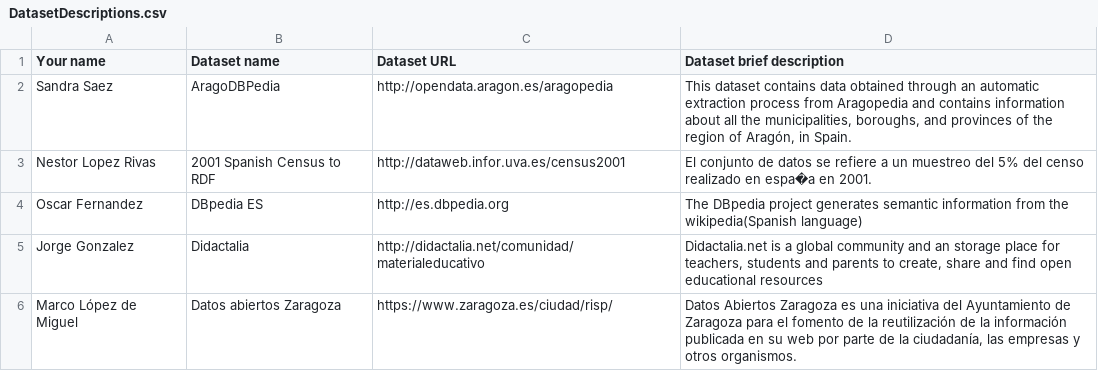
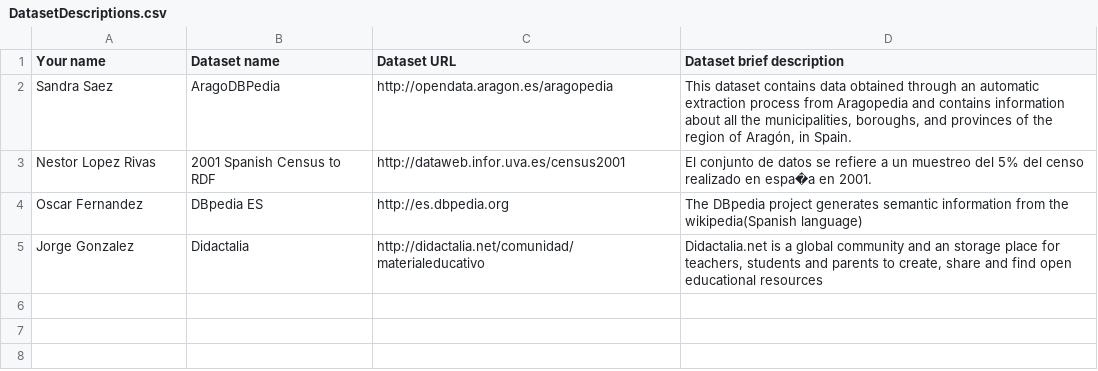
Before and after one commit to FacultadInformatica-LinkedData/Curso2014-2015, a CSV file: Assignment1/DatasetDescriptions.csv, drawn as a sheet; the diff names each change by its address in the sheet, - before the commit and + after, or states it on an @@ line.

Commit message:
Revert "Include Datos abiertos Zaragoza"
This reverts commit b5b5dbd27e7647bb8ac903070e86b20e66cbbfb3.

```diff
--- a/Assignment1/DatasetDescriptions.csv
+++ b/Assignment1/DatasetDescriptions.csv
-row 6: Marco López de Miguel | Datos abiertos Zaragoza | https://www.zaragoza.es/ciudad/risp/ | Datos Abiertos Zaragoza es una iniciativa del Ayuntamiento de Zaragoza para el fomento de la reutilización de la información publicada en su web por parte de la ciudadanía, las empresas y otros organismos.
```
